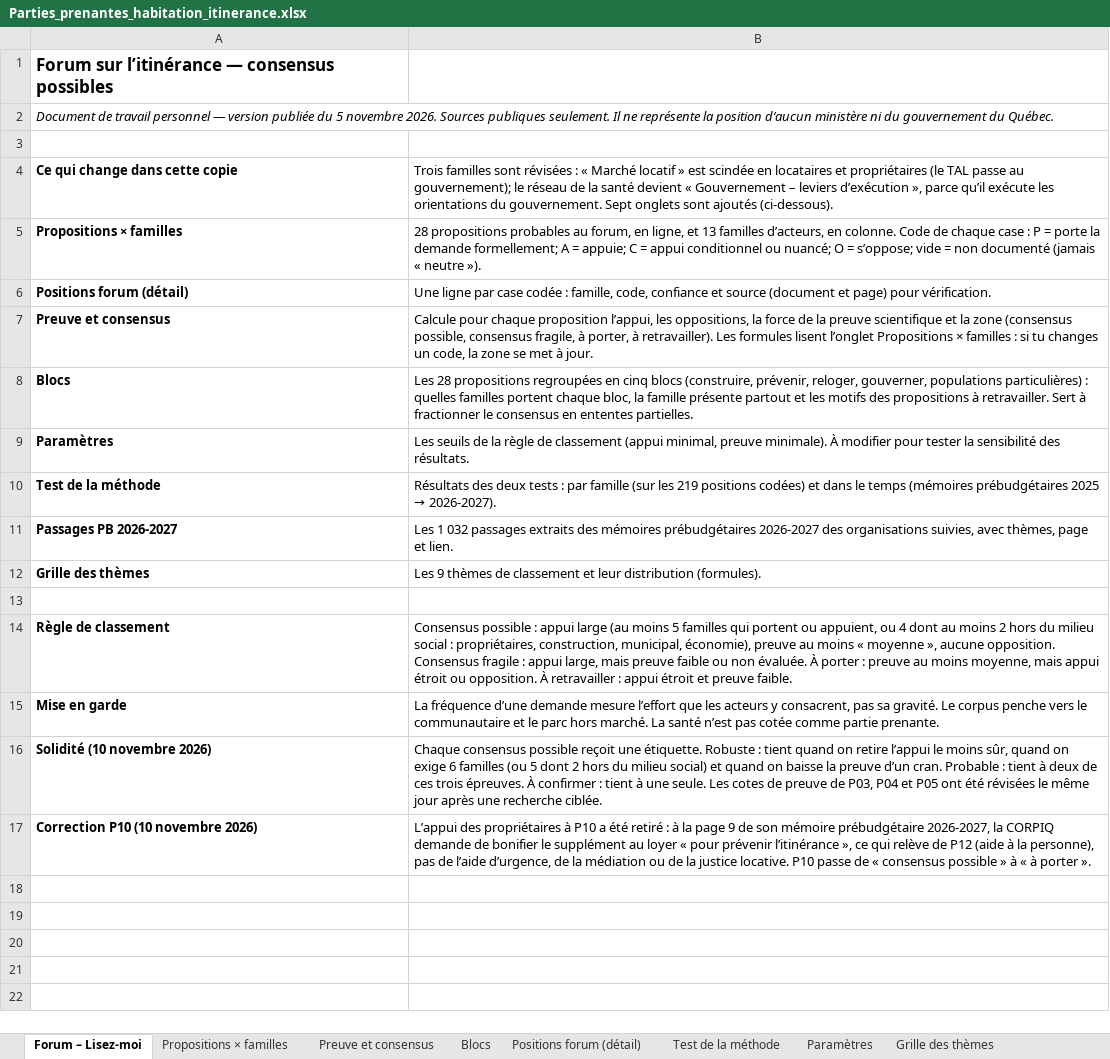
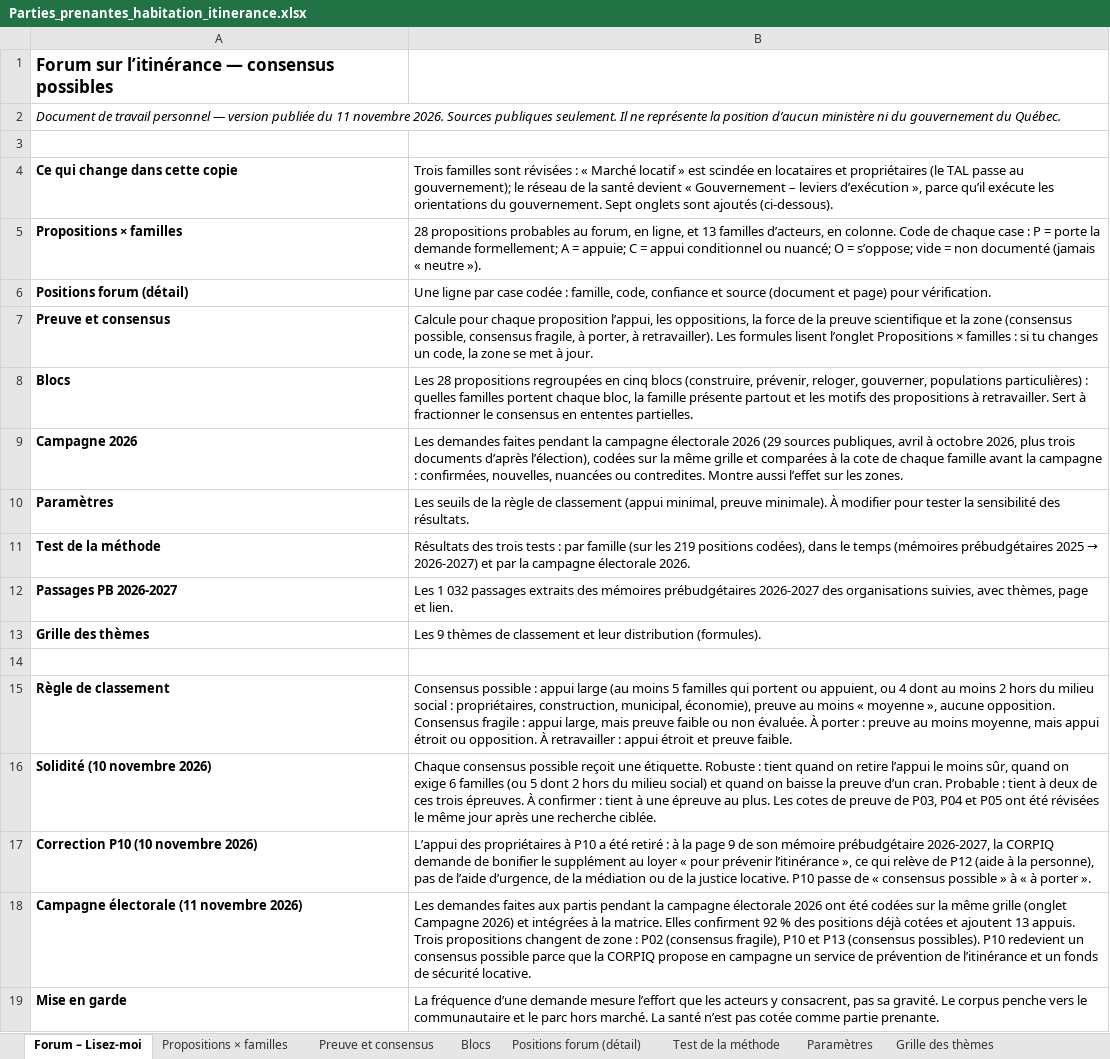
Before and after one commit to Syl77qc/habitation_itinerance, an Excel workbook: Parties_prenantes_habitation_itinerance.xlsx, sheet Forum – Lisez-moi, drawn as a sheet; values as stored, in another font and other column widths than the file's, no borders; removed rows and columns are numbered as before the commit, all else as after; the diff names each change by its address in the sheet, - before the commit and + after, or states it on an @@ line.

```diff
--- a/Parties_prenantes_habitation_itinerance.xlsx (sheet Forum – Lisez-moi)
+++ b/Parties_prenantes_habitation_itinerance.xlsx (sheet Forum – Lisez-moi)
-A2: …publiée du 5 novembre 2026.…
+A2: …publiée du 11 novembre 2026.…
+row 9: Campagne 2026 | Les demandes faites pendant la campagne électorale 2026 (29 sources publiques, avril à octobre 2026, plus trois documents d’après l’élection), codées sur la même grille et comparées à la cote de chaque famille avant la campagne : confirmées, nouvelles, nuancées ou contredites. Montre aussi l’effet sur les zones.
@@ B11: Résultats des deux tests : par famille (sur les 219 positions codées) et dans le temps (mémoires prébudgétaires 2025 → 2026-2027). → Résultats des trois tests : par famille (sur les 219 positions codées), dans le temps (mémoires prébudgétaires 2025 → 2026-2027) et par la campagne électorale 2026. @@
+row 16: Solidité (10 novembre 2026) | Chaque consensus possible reçoit une étiquette. Robuste : tient quand on retire l’appui le moins sûr, quand on exige 6 familles (ou 5 dont 2 hors du milieu social) et quand on baisse la preuve d’un cran. Probable : tient à deux de ces trois épreuves. À confirmer : tient à une épreuve au plus. Les cotes de preuve de P03, P04 et P05 ont été révisées le même jour après une recherche ciblée.
+row 18: Campagne électorale (11 novembre 2026) | Les demandes faites aux partis pendant la campagne électorale 2026 ont été codées sur la même grille (onglet Campagne 2026) et intégrées à la matrice. Elles confirment 92 % des positions déjà cotées et ajoutent 13 appuis. Trois propositions changent de zone : P02 (consensus fragile), P10 et P13 (consensus possibles). P10 redevient un consensus possible parce que la CORPIQ propose en campagne un service de prévention de l’itinérance et un fonds de sécurité locative.
-row 16: Solidité (10 novembre 2026) | Chaque consensus possible reçoit une étiquette. Robuste : tient quand on retire l’appui le moins sûr, quand on exige 6 familles (ou 5 dont 2 hors du milieu social) et quand on baisse la preuve d’un cran. Probable : tient à deux de ces trois épreuves. À confirmer : tient à une seule. Les cotes de preuve de P03, P04 et P05 ont été révisées le même jour après une recherche ciblée.
```
Also changed, not shown: sheet Matrice, sheet Preuve et consensus, sheet Positions, sheet Parties prenantes, sheet Positions forum (détail), sheet Blocs, 5 more sheets, other sheet tabs, hidden cells, charts or pictures, 4 other files.
